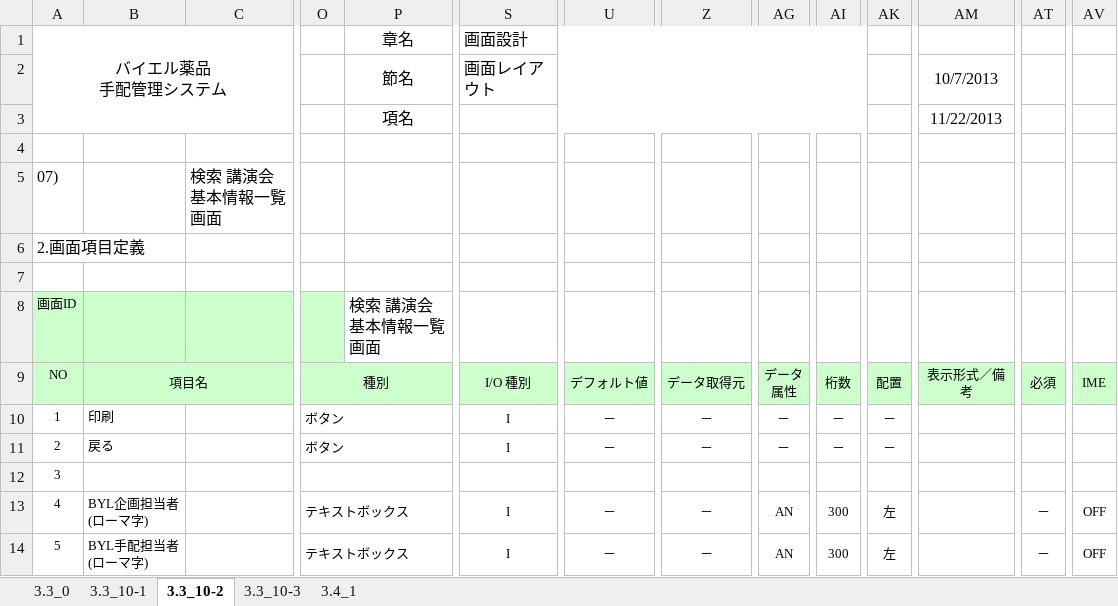
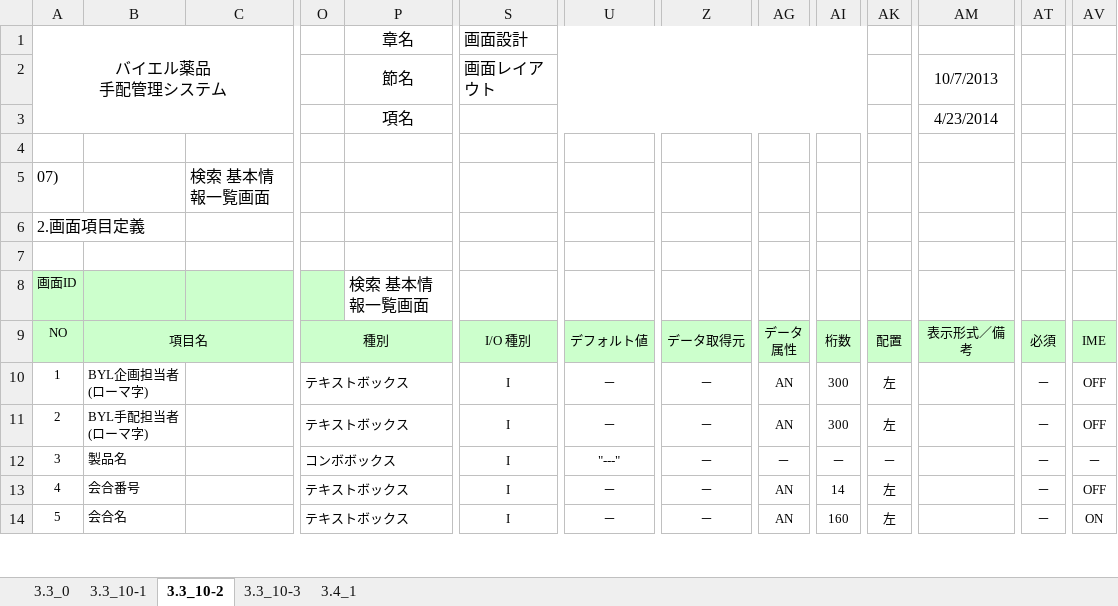
Before and after one commit to MakoYamada/pj_monolith, an Excel workbook: 20 開発資料/02.画面、帳票設計/画面レイアウト(07_検索 講演会基本情報一覧).xlsx, sheet 3.3_10-2, drawn as a sheet; only a part is shown, gaps mark what is left out; values as stored, in another font and other column widths than the file's, no borders; the diff covers the shown part only; the diff names each change by its address in the sheet, - before the commit and + after, or states it on an @@ line.

Commit message:
Vss2Git

```diff
--- a/20 開発資料/02.画面、帳票設計/画面レイアウト(07_検索 講演会基本情報一覧).xlsx (sheet 3.3_10-2)
+++ b/20 開発資料/02.画面、帳票設計/画面レイアウト(07_検索 講演会基本情報一覧).xlsx (sheet 3.3_10-2)
-AM3: 11/22/2013
+AM3: 4/23/2014
-C5: 検索 講演会基本情報一覧画面
+C5: 検索 基本情報一覧画面
-P8: 検索 講演会基本情報一覧画面
+P8: 検索 基本情報一覧画面
-B10: 印刷
+B10: BYL企画担当者(ローマ字)
-O10:O11: ボタン
+O10:O11: テキストボックス
-AG10:AG11: －
+AG10:AG11: AN
-AI10:AI11: －
+AI10:AI11: 300
-AK10:AK11: －
+AK10:AK11: 左
-AT10:AT12: (empty)
+AT10:AT12: －
-AV10:AV11: (empty)
+AV10:AV11: OFF
-B11: 戻る
+B11: BYL手配担当者(ローマ字)
-B12: (empty)
+B12: 製品名
-O12: (empty)
+O12: コンボボックス
-S12: (empty)
+S12: I
-U12: (empty)
+U12: "---"
-Z12: (empty)
+Z12: －
-AG12: (empty)
+AG12: －
-AI12: (empty)
+AI12: －
-AK12: (empty)
+AK12: －
-AV12: (empty)
+AV12: －
-B13: BYL企画担当者(ローマ字)
+B13: 会合番号
-AI13: 300
+AI13: 14
-B14: BYL手配担当者(ローマ字)
+B14: 会合名
-AI14: 300
+AI14: 160
-AV14: OFF
+AV14: ON
```
Also changed, not shown: 117 edited cells and cell formats elsewhere in this sheet, sheet 3.4_1, sheet 3.3_10-1, sheet 3.3_10-3, charts or pictures.
